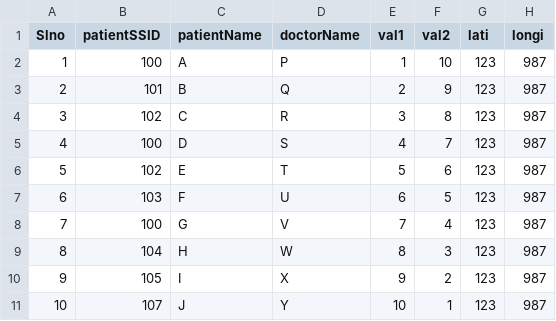
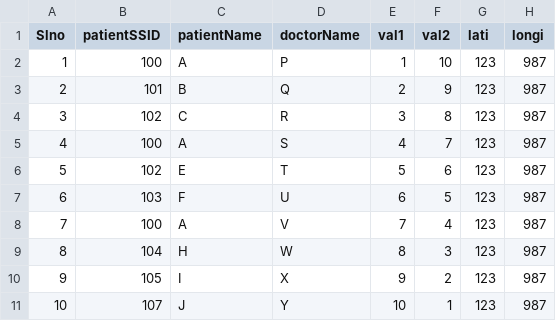
Before and after one commit to SumukhaS291299/FinalSemProj, a CSV file: Details.csv, drawn as a sheet.

Commit message:
Changed name Details.csv

```diff
--- a/Details.csv
+++ b/Details.csv
@@ -4,6 +4,6 @@ Slno,patientSSID,patientName,doctorName,val1,val2,lati,longi
 3,102,C,R,3,8,123,987
-4,100,D,S,4,7,123,987
+4,100,A,S,4,7,123,987
 5,102,E,T,5,6,123,987
 6,103,F,U,6,5,123,987
-7,100,G,V,7,4,123,987
+7,100,A,V,7,4,123,987
 8,104,H,W,8,3,123,987
```
Also changed, not shown: 1 other file.
